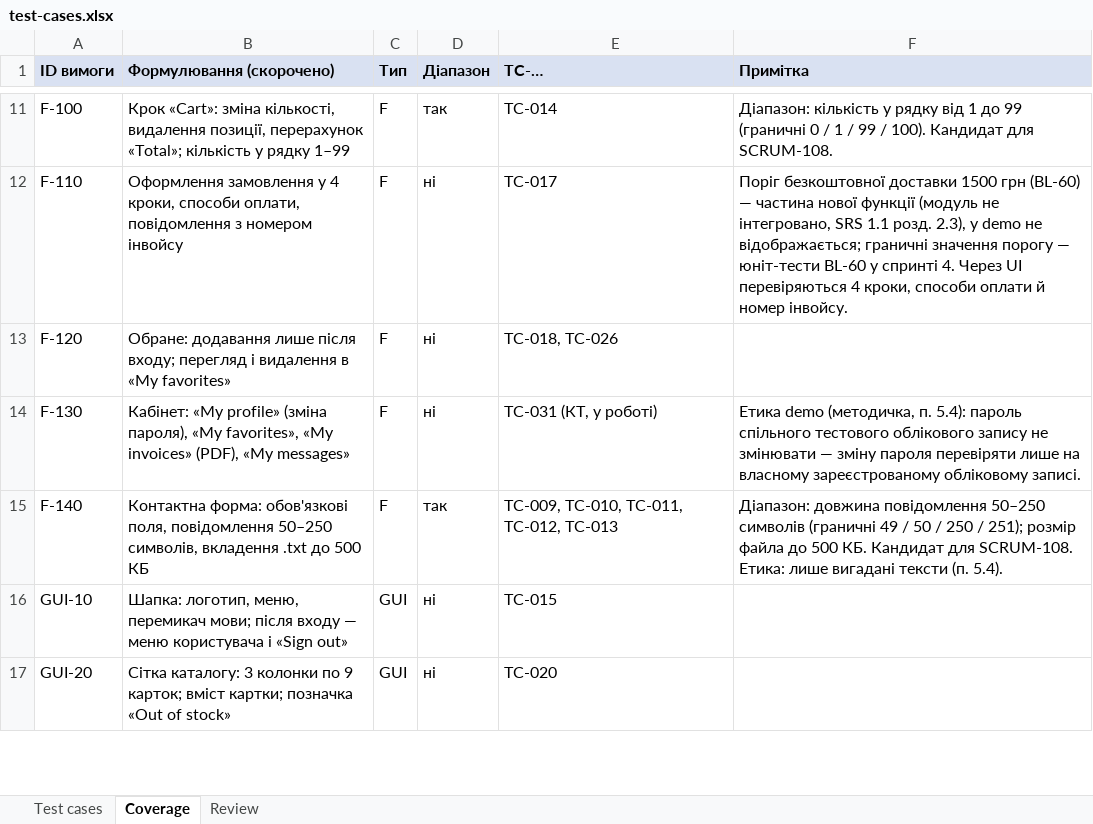
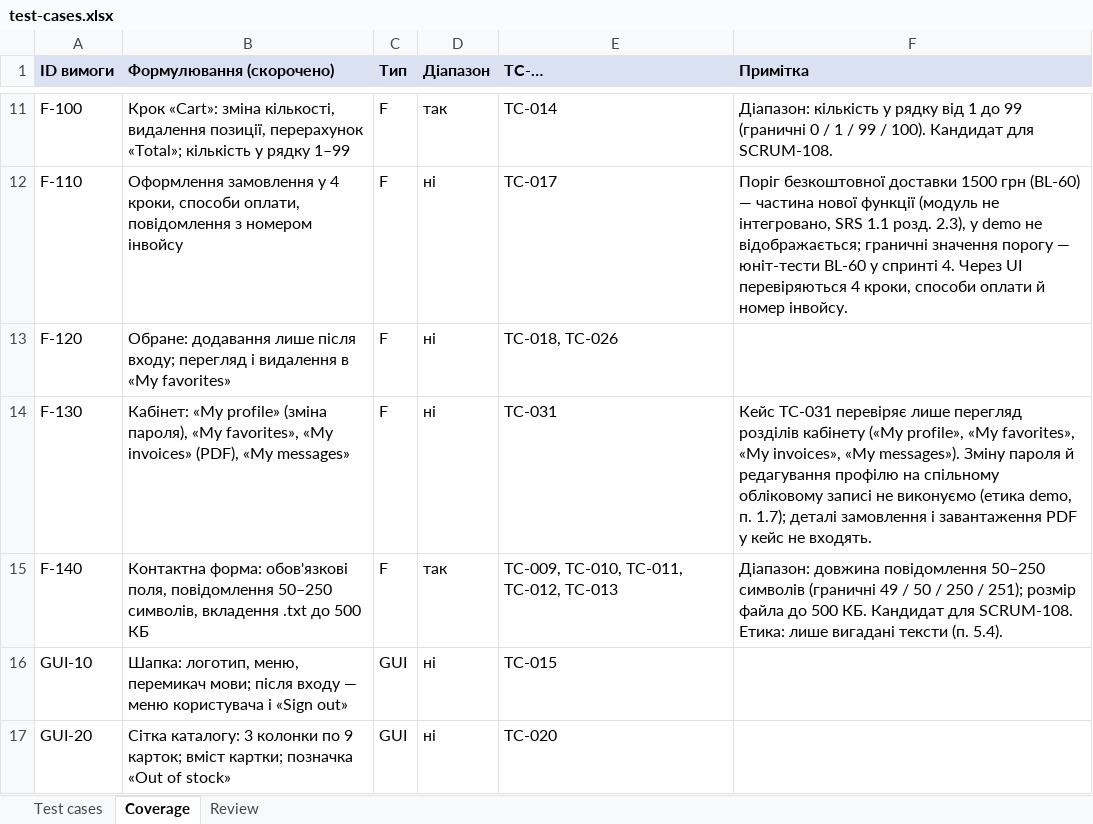
Before and after one commit to oleksandragorbonos-maker/tzap, an Excel workbook: docs/sprint3/test-cases.xlsx, sheet Coverage, drawn as a sheet; only a part is shown, gaps mark what is left out; values as stored, in another font and other column widths than the file's, no borders; the diff covers the shown part only; the diff names each change by its address in the sheet, - before the commit and + after, or states it on an @@ line.

```diff
--- a/docs/sprint3/test-cases.xlsx (sheet Coverage)
+++ b/docs/sprint3/test-cases.xlsx (sheet Coverage)
-E14 (TC-…): TC-031 (КТ, у роботі)
+E14 (TC-…): TC-031
-F14 (Примітка): Етика demo (методичка, п. 5.4): пароль спільного тестового облікового запису не змінювати — зміну пароля перевіряти лише на власному зареєстрованому обліковому записі.
+F14 (Примітка): Кейс TC-031 перевіряє лише перегляд розділів кабінету («My profile», «My favorites», «My invoices», «My messages»). Зміну пароля й редагування профілю на спільному обліковому записі не виконуємо (етика demo, п. 1.7); деталі замовлення і завантаження PDF у кейс не входять.
```
Also changed, not shown: 6 edited cells elsewhere in this sheet, sheet Review, sheet Test cases.
